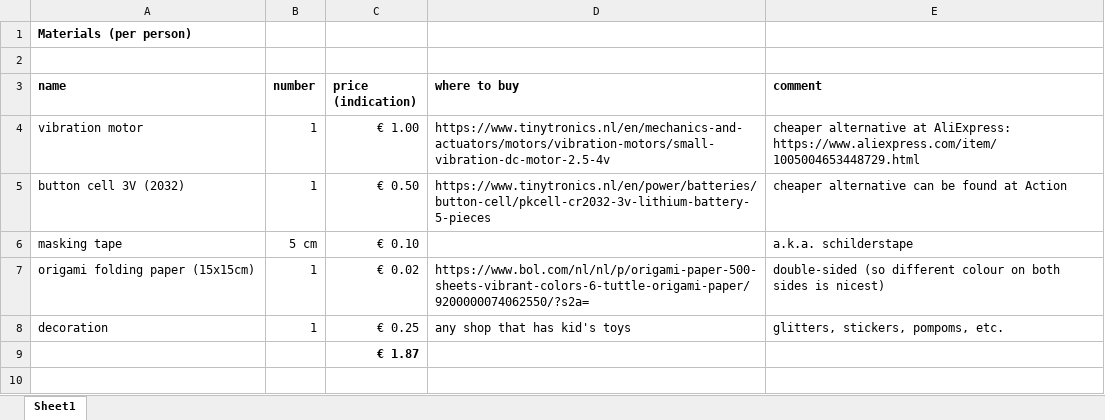
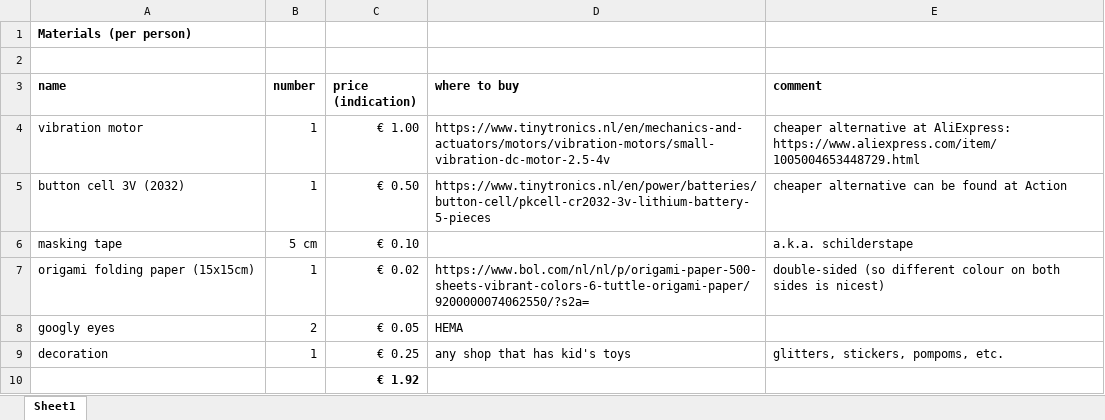
Before and after one commit to kvriet/Origami-vibration-robot, an Excel workbook: List of materials.xlsx, sheet Sheet1, drawn as a sheet; values as stored, in another font and other column widths than the file's, no borders; addresses are those after the commit; the diff names each change by its address in the sheet, - before the commit and + after, or states it on an @@ line.

Commit message:
Update List of materials.xlsx

```diff
--- a/List of materials.xlsx (sheet Sheet1)
+++ b/List of materials.xlsx (sheet Sheet1)
+row 8: googly eyes | 2 | € 0.05 | HEMA
-C10 (price (indication)): € 1.87
+C10 (price (indication)): € 1.92
```
